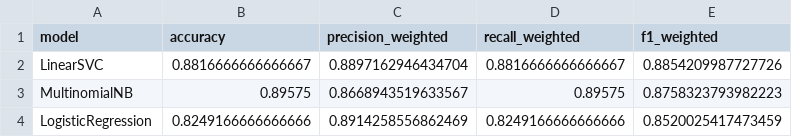
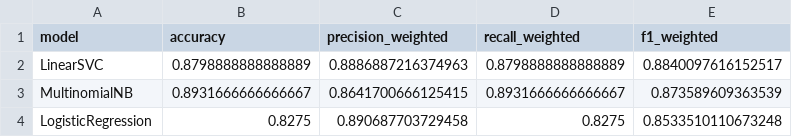
Before and after one commit to Hans-Randy/sentiment-analysis-amazon-appliance-reviews, a CSV file: outputs/tables/phase2_ml_model_summary.csv, drawn as a sheet.

```diff
--- a/outputs/tables/phase2_ml_model_summary.csv
+++ b/outputs/tables/phase2_ml_model_summary.csv
@@ -1,4 +1,4 @@
 model,accuracy,precision_weighted,recall_weighted,f1_weighted
-LinearSVC,0.8816666666666667,0.8897162946434704,0.8816666666666667,0.8854209987727726
-MultinomialNB,0.89575,0.8668943519633567,0.89575,0.8758323793982223
-LogisticRegression,0.8249166666666666,0.8914258556862469,0.8249166666666666,0.8520025417473459
+LinearSVC,0.8798888888888889,0.8886887216374963,0.8798888888888889,0.8840097616152517
+MultinomialNB,0.8931666666666667,0.8641700666125415,0.8931666666666667,0.873589609363539
+LogisticRegression,0.8275,0.890687703729458,0.8275,0.8533510110673248
```
Also changed, not shown: outputs/tables/phase2_cross_validation_summary.csv, outputs/tables/phase2_logisticregression_class_distribution.csv, 30 other files.
